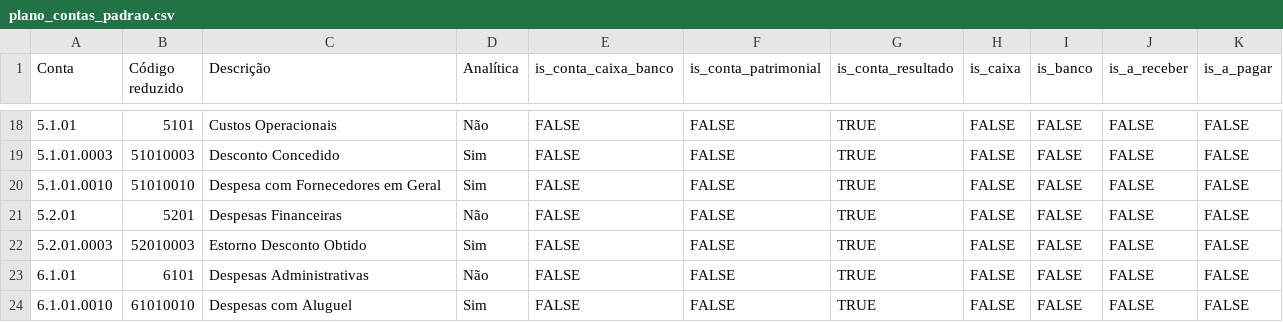
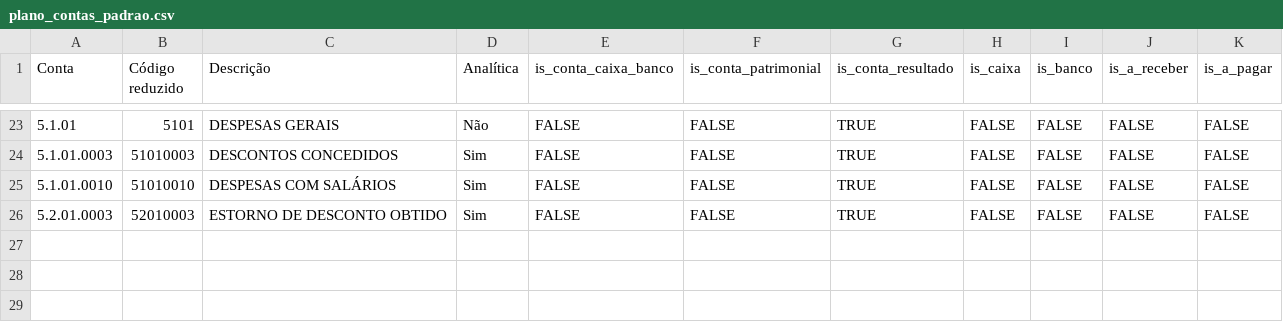
Before and after one commit to bucolicanews/jotaCaixa, a CSV file: public/plano_contas_padrao.csv, drawn as a sheet; only a part is shown, gaps mark what is left out; the diff covers the shown part only.

```diff
--- a/public/plano_contas_padrao.csv
+++ b/public/plano_contas_padrao.csv
@@ -18,7 +23,4 @@ Conta;Código reduzido;Descrição;Analítica;is_conta_caixa_banco;is_conta_patr
-5.1.01;5101;Custos Operacionais;Não;FALSE;FALSE;TRUE;FALSE;FALSE;FALSE;FALSE
-5.1.01.0003;51010003;Desconto Concedido;Sim;FALSE;FALSE;TRUE;FALSE;FALSE;FALSE;FALSE
-5.1.01.0010;51010010;Despesa com Fornecedores em Geral;Sim;FALSE;FALSE;TRUE;FALSE;FALSE;FALSE;FALSE
-5.2.01;5201;Despesas Financeiras;Não;FALSE;FALSE;TRUE;FALSE;FALSE;FALSE;FALSE
-5.2.01.0003;52010003;Estorno Desconto Obtido;Sim;FALSE;FALSE;TRUE;FALSE;FALSE;FALSE;FALSE
-6.1.01;6101;Despesas Administrativas;Não;FALSE;FALSE;TRUE;FALSE;FALSE;FALSE;FALSE
-6.1.01.0010;61010010;Despesas com Aluguel;Sim;FALSE;FALSE;TRUE;FALSE;FALSE;FALSE;FALSE
+5.1.01;5101;DESPESAS GERAIS;Não;FALSE;FALSE;TRUE;FALSE;FALSE;FALSE;FALSE
+5.1.01.0003;51010003;DESCONTOS CONCEDIDOS;Sim;FALSE;FALSE;TRUE;FALSE;FALSE;FALSE;FALSE
+5.1.01.0010;51010010;DESPESAS COM SALÁRIOS;Sim;FALSE;FALSE;TRUE;FALSE;FALSE;FALSE;FALSE
+5.2.01.0003;52010003;ESTORNO DE DESCONTO OBTIDO;Sim;FALSE;FALSE;TRUE;FALSE;FALSE;FALSE;FALSE
```
Also changed, not shown: 9 added rows, 4 removed rows and 19 edited cells elsewhere in this file, 2 other files.
